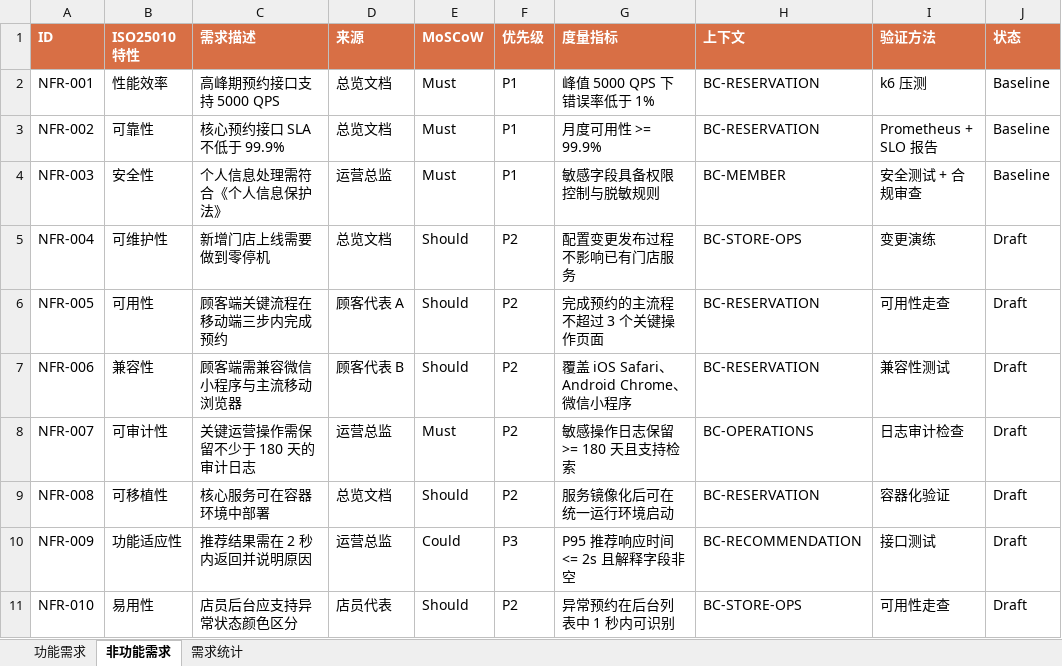
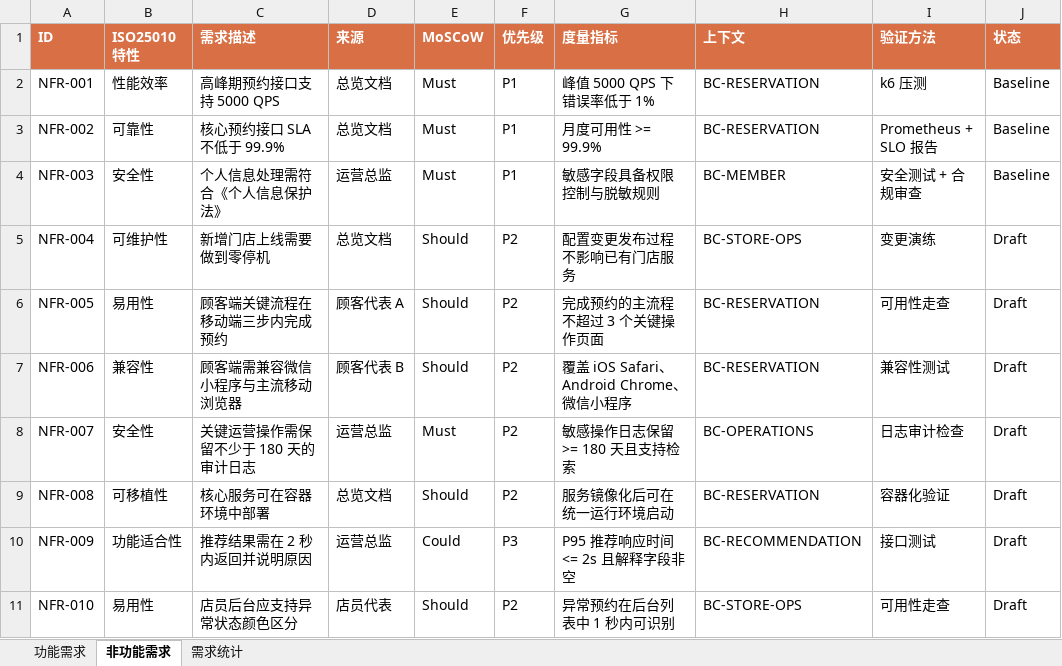
Before and after one commit to qijinyu0608/NekoCaf-, an Excel workbook: docs/lab1/source/计算机23-2_231002208_戚晋瑜_实验一_RequirementsList_v1.0.xlsx, sheet 非功能需求, drawn as a sheet; values as stored, in another font and other column widths than the file's, no borders; the diff names each change by its address in the sheet, - before the commit and + after, or states it on an @@ line.

```diff
--- a/docs/lab1/source/计算机23-2_231002208_戚晋瑜_实验一_RequirementsList_v1.0.xlsx (sheet 非功能需求)
+++ b/docs/lab1/source/计算机23-2_231002208_戚晋瑜_实验一_RequirementsList_v1.0.xlsx (sheet 非功能需求)
-B6 (ISO25010 特性): 可用性
+B6 (ISO25010 特性): 易用性
-B8 (ISO25010 特性): 可审计性
+B8 (ISO25010 特性): 安全性
-B10 (ISO25010 特性): 功能适应性
+B10 (ISO25010 特性): 功能适合性
```
Also changed, not shown: docs/lab1/source/计算机23-2_231002208_戚晋瑜_实验一_GlossaryRTM_v1.0.xlsx, 5 other files.
